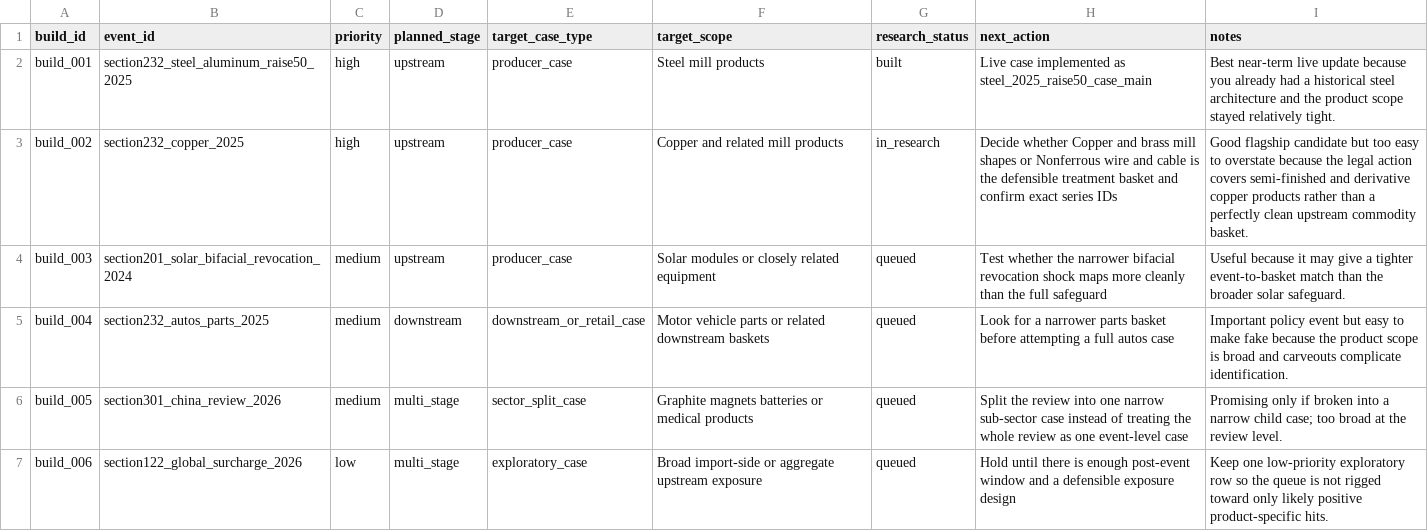
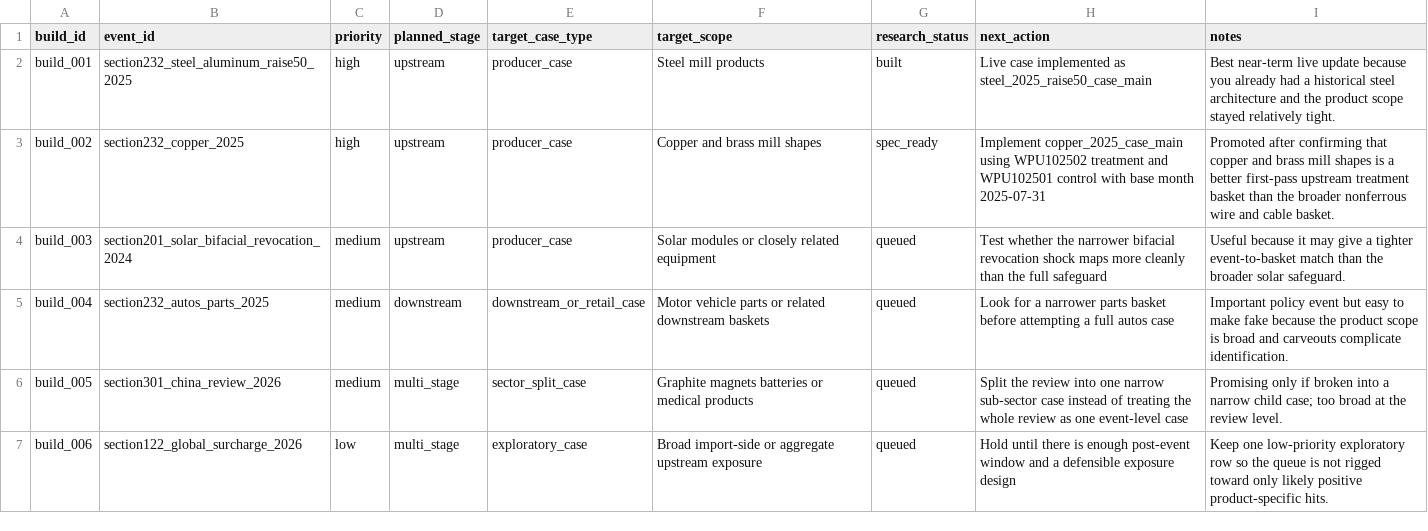
Before and after one commit to haydenstoltz/tariff-tracker, a CSV file: data/metadata/case_build_queue.csv, drawn as a sheet.

Commit message:
Promote 2025 copper section 232 case to spec ready

```diff
--- a/data/metadata/case_build_queue.csv
+++ b/data/metadata/case_build_queue.csv
@@ -2,3 +2,3 @@ build_id,event_id,priority,planned_stage,target_case_type,target_scope,research_
 build_001,section232_steel_aluminum_raise50_2025,high,upstream,producer_case,Steel mill products,built,Live case implemented as steel_2025_raise50_case_main,Best near-term live update because you already had a historical steel architecture and the product scope stayed relatively tight.
-build_002,section232_copper_2025,high,upstream,producer_case,Copper and related mill products,in_research,Decide whether Copper and brass mill shapes or Nonferrous wire and cable is the defensible treatment basket and confirm exact series IDs,Good flagship candidate but too easy to overstate because the legal action covers semi-finished and derivative copper products rather than a perfectly clean upstream commodity basket.
+build_002,section232_copper_2025,high,upstream,producer_case,Copper and brass mill shapes,spec_ready,Implement copper_2025_case_main using WPU102502 treatment and WPU102501 control with base month 2025-07-31,Promoted after confirming that copper and brass mill shapes is a better first-pass upstream treatment basket than the broader nonferrous wire and cable basket.
 build_003,section201_solar_bifacial_revocation_2024,medium,upstream,producer_case,Solar modules or closely related equipment,queued,Test whether the narrower bifacial revocation shock maps more cleanly than the full safeguard,Useful because it may give a tighter event-to-basket match than the broader solar safeguard.
```
Also changed, not shown: 1 other file.
